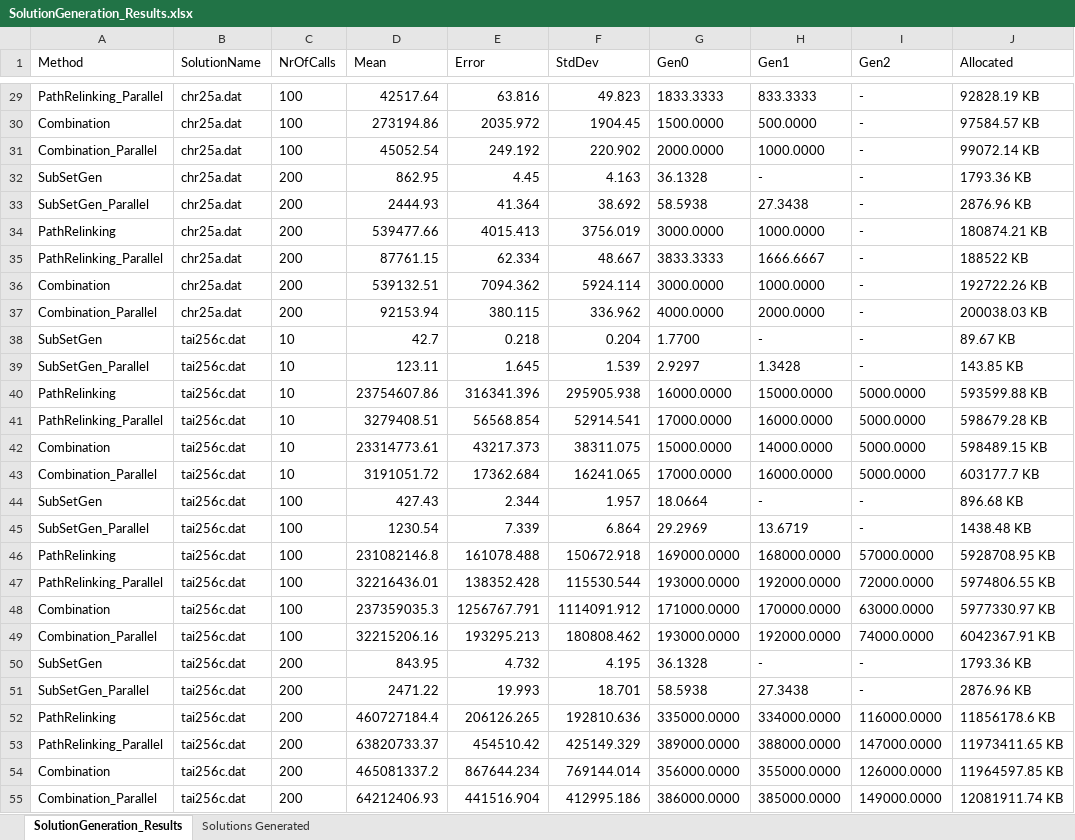
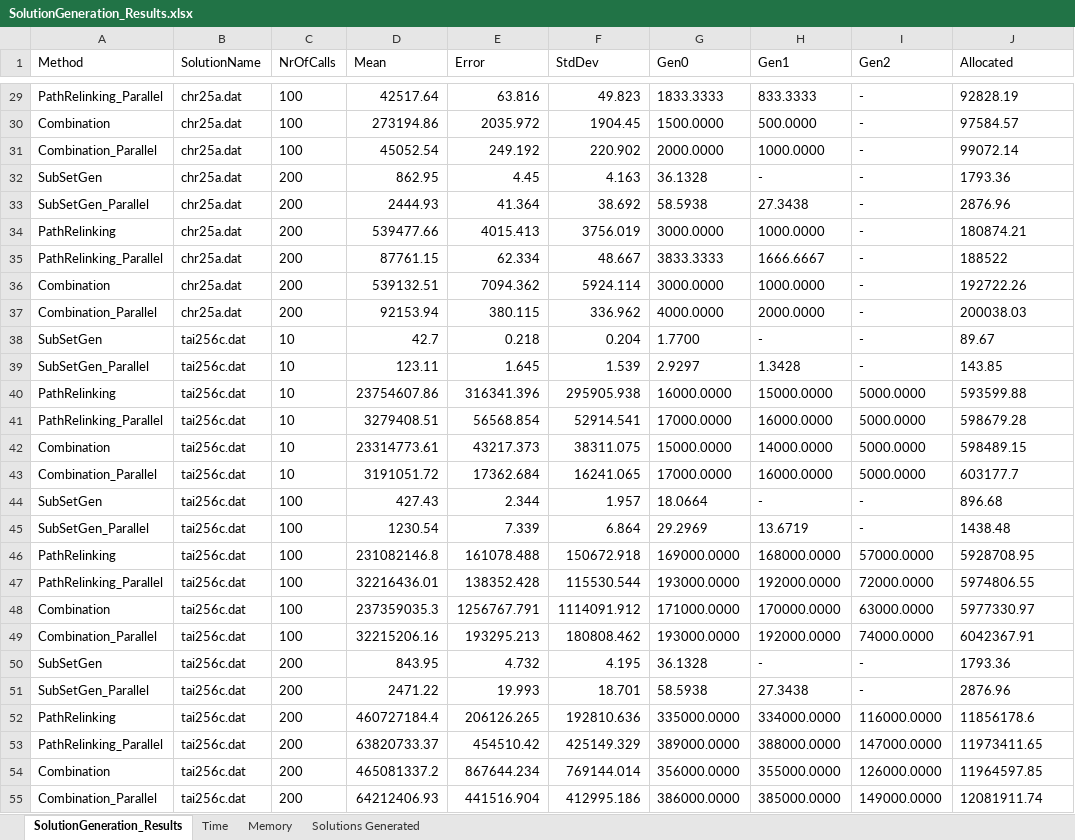
Before and after one commit to StefNehl/QAP, an Excel workbook: Domain/Results/Benchmarks/SolutionGeneration_Results.xlsx, sheet SolutionGeneration_Results, drawn as a sheet; only a part is shown, gaps mark what is left out; values as stored, in another font and other column widths than the file's, no borders; table styles not drawn; the diff covers the shown part only; the diff names each change by its address in the sheet, - before the commit and + after, or states it on an @@ line.

Commit message:
Added results for the solution generation

```diff
--- a/Domain/Results/Benchmarks/SolutionGeneration_Results.xlsx (sheet SolutionGeneration_Results)
+++ b/Domain/Results/Benchmarks/SolutionGeneration_Results.xlsx (sheet SolutionGeneration_Results)
+sheet tab: Time
+sheet tab: Memory
-J29 (Allocated): 92828.19 KB
+J29 (Allocated): 92828.19
-J30 (Allocated): 97584.57 KB
+J30 (Allocated): 97584.57
-J31 (Allocated): 99072.14 KB
+J31 (Allocated): 99072.14
-J32 (Allocated): 1793.36 KB
+J32 (Allocated): 1793.36
-J33 (Allocated): 2876.96 KB
+J33 (Allocated): 2876.96
-J34 (Allocated): 180874.21 KB
+J34 (Allocated): 180874.21
-J35 (Allocated): 188522 KB
+J35 (Allocated): 188522
-J36 (Allocated): 192722.26 KB
+J36 (Allocated): 192722.26
-J37 (Allocated): 200038.03 KB
+J37 (Allocated): 200038.03
-J38 (Allocated): 89.67 KB
+J38 (Allocated): 89.67
-J39 (Allocated): 143.85 KB
+J39 (Allocated): 143.85
-J40 (Allocated): 593599.88 KB
+J40 (Allocated): 593599.88
-J41 (Allocated): 598679.28 KB
+J41 (Allocated): 598679.28
-J42 (Allocated): 598489.15 KB
+J42 (Allocated): 598489.15
-J43 (Allocated): 603177.7 KB
+J43 (Allocated): 603177.7
-J44 (Allocated): 896.68 KB
+J44 (Allocated): 896.68
-J45 (Allocated): 1438.48 KB
+J45 (Allocated): 1438.48
-J46 (Allocated): 5928708.95 KB
+J46 (Allocated): 5928708.95
-J47 (Allocated): 5974806.55 KB
+J47 (Allocated): 5974806.55
-J48 (Allocated): 5977330.97 KB
+J48 (Allocated): 5977330.97
-J49 (Allocated): 6042367.91 KB
+J49 (Allocated): 6042367.91
-J50 (Allocated): 1793.36 KB
+J50 (Allocated): 1793.36
-J51 (Allocated): 2876.96 KB
+J51 (Allocated): 2876.96
-J52 (Allocated): 11856178.6 KB
+J52 (Allocated): 11856178.6
-J53 (Allocated): 11973411.65 KB
+J53 (Allocated): 11973411.65
-J54 (Allocated): 11964597.85 KB
+J54 (Allocated): 11964597.85
-J55 (Allocated): 12081911.74 KB
+J55 (Allocated): 12081911.74
```
Also changed, not shown: 27 edited cells elsewhere in this sheet, 4 other files.
